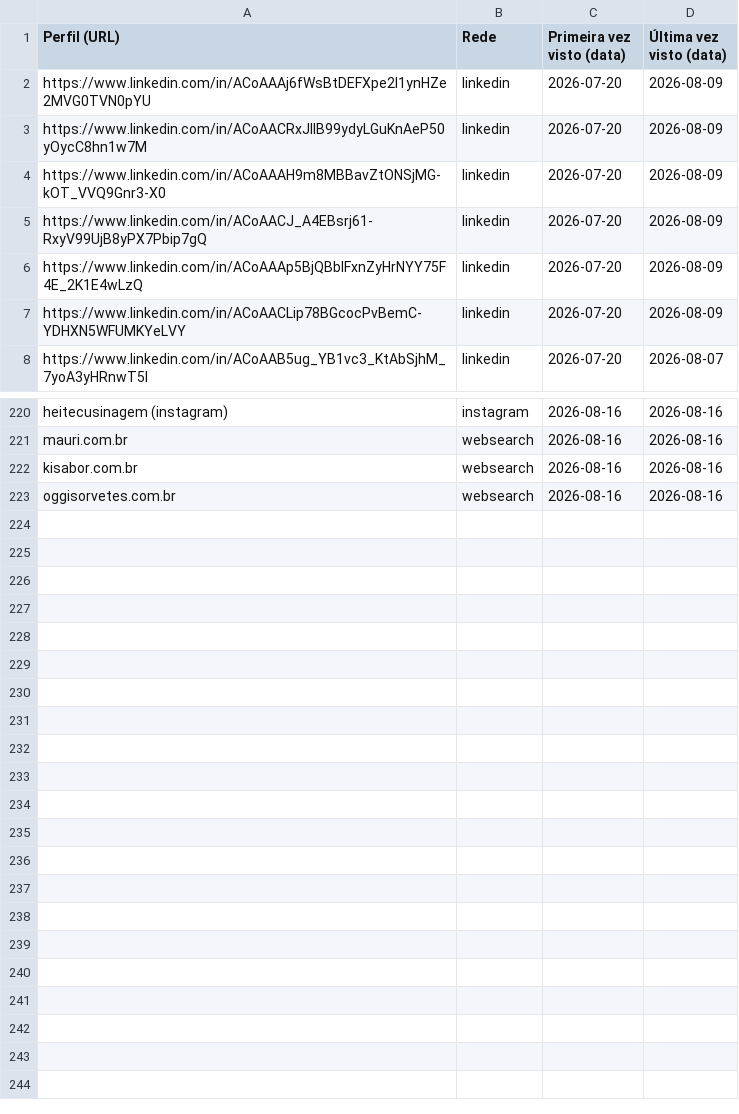
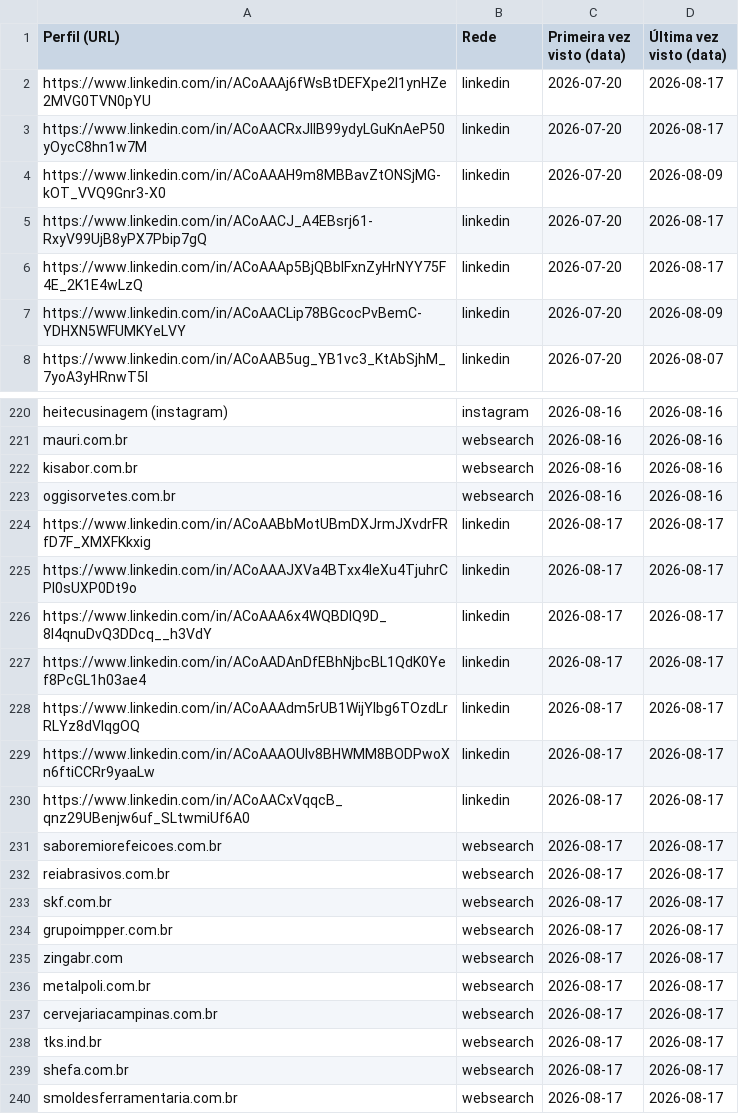
Before and after one commit to sidneyalberti/neolimpeza, a CSV file: prospeccao-social/leads_vistos.csv, drawn as a sheet; only a part is shown, gaps mark what is left out; the diff covers the shown part only.

```diff
--- a/prospeccao-social/leads_vistos.csv
+++ b/prospeccao-social/leads_vistos.csv
@@ -1,7 +1,7 @@
 Perfil (URL)|Rede|Primeira vez visto (data)|Última vez visto (data)
-https://www.linkedin.com/in/ACoAAAj6fWsBtDEFXpe2l1ynHZe2MVG0TVN0pYU|linkedin|2026-07-20|2026-08-09
-https://www.linkedin.com/in/ACoAACRxJlIB99ydyLGuKnAeP50yOycC8hn1w7M|linkedin|2026-07-20|2026-08-09
+https://www.linkedin.com/in/ACoAAAj6fWsBtDEFXpe2l1ynHZe2MVG0TVN0pYU|linkedin|2026-07-20|2026-08-17
+https://www.linkedin.com/in/ACoAACRxJlIB99ydyLGuKnAeP50yOycC8hn1w7M|linkedin|2026-07-20|2026-08-17
 https://www.linkedin.com/in/ACoAAAH9m8MBBavZtONSjMG-kOT_VVQ9Gnr3-X0|linkedin|2026-07-20|2026-08-09
-https://www.linkedin.com/in/ACoAACJ_A4EBsrj61-RxyV99UjB8yPX7Pbip7gQ|linkedin|2026-07-20|2026-08-09
-https://www.linkedin.com/in/ACoAAAp5BjQBblFxnZyHrNYY75F4E_2K1E4wLzQ|linkedin|2026-07-20|2026-08-09
+https://www.linkedin.com/in/ACoAACJ_A4EBsrj61-RxyV99UjB8yPX7Pbip7gQ|linkedin|2026-07-20|2026-08-17
+https://www.linkedin.com/in/ACoAAAp5BjQBblFxnZyHrNYY75F4E_2K1E4wLzQ|linkedin|2026-07-20|2026-08-17
 https://www.linkedin.com/in/ACoAACLip78BGcocPvBemC-YDHXN5WFUMKYeLVY|linkedin|2026-07-20|2026-08-09
@@ -223 +223,18 @@ kisabor.com.br|websearch|2026-08-16|2026-08-16
 oggisorvetes.com.br|websearch|2026-08-16|2026-08-16
+https://www.linkedin.com/in/ACoAABbMotUBmDXJrmJXvdrFRfD7F_XMXFKkxig|linkedin|2026-08-17|2026-08-17
+https://www.linkedin.com/in/ACoAAAJXVa4BTxx4IeXu4TjuhrCPI0sUXP0Dt9o|linkedin|2026-08-17|2026-08-17
+https://www.linkedin.com/in/ACoAAA6x4WQBDIQ9D_8I4qnuDvQ3DDcq__h3VdY|linkedin|2026-08-17|2026-08-17
+https://www.linkedin.com/in/ACoAADAnDfEBhNjbcBL1QdK0Yef8PcGL1h03ae4|linkedin|2026-08-17|2026-08-17
+https://www.linkedin.com/in/ACoAAAdm5rUB1WijYIbg6TOzdLrRLYz8dVlqgOQ|linkedin|2026-08-17|2026-08-17
+https://www.linkedin.com/in/ACoAAAOUlv8BHWMM8BODPwoXn6ftiCCRr9yaaLw|linkedin|2026-08-17|2026-08-17
+https://www.linkedin.com/in/ACoAACxVqqcB_qnz29UBenjw6uf_SLtwmiUf6A0|linkedin|2026-08-17|2026-08-17
+saboremiorefeicoes.com.br|websearch|2026-08-17|2026-08-17
+reiabrasivos.com.br|websearch|2026-08-17|2026-08-17
+skf.com.br|websearch|2026-08-17|2026-08-17
+grupoimpper.com.br|websearch|2026-08-17|2026-08-17
+zingabr.com|websearch|2026-08-17|2026-08-17
+metalpoli.com.br|websearch|2026-08-17|2026-08-17
+cervejariacampinas.com.br|websearch|2026-08-17|2026-08-17
+tks.ind.br|websearch|2026-08-17|2026-08-17
+shefa.com.br|websearch|2026-08-17|2026-08-17
+smoldesferramentaria.com.br|websearch|2026-08-17|2026-08-17
```
Also changed, not shown: 2 edited cells elsewhere in this file, 2 other files.
